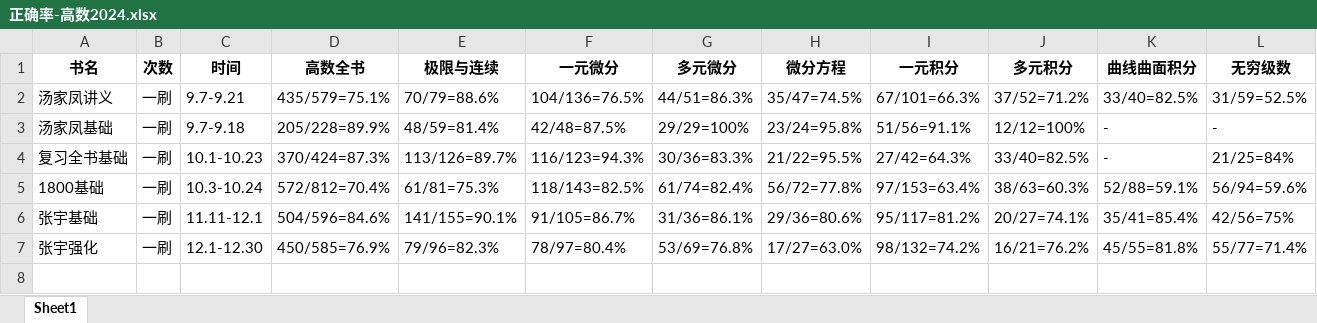
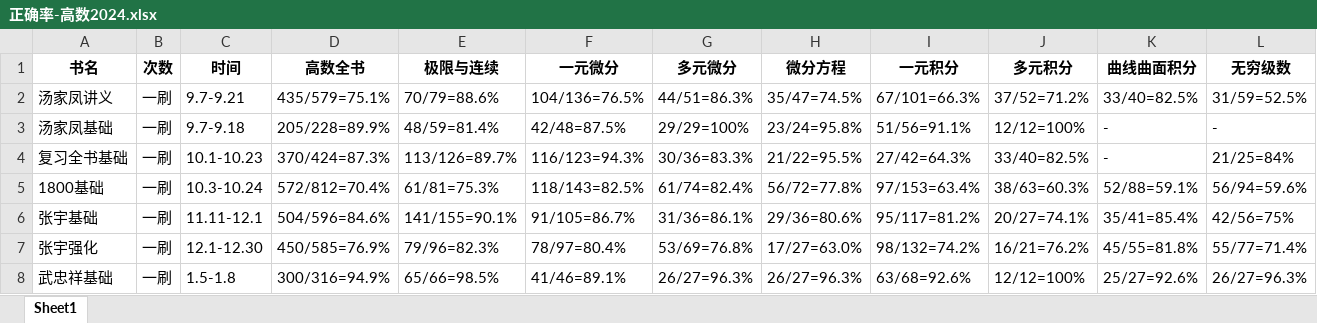
Before and after one commit to virtualxiaoman/kaoyan, an Excel workbook: data/xlsx/正确率-高数2024.xlsx, sheet Sheet1, drawn as a sheet; only a part is shown; values as stored, in another font and other column widths than the file's, no borders; rows hold the shown columns only; the diff names each change by its address in the sheet, - before the commit and + after, or states it on an @@ line.

```diff
--- a/data/xlsx/正确率-高数2024.xlsx (sheet Sheet1)
+++ b/data/xlsx/正确率-高数2024.xlsx (sheet Sheet1)
+row 8: 武忠祥基础 | 一刷 | 1.5-1.8 | 300/316=94.9% | 65/66=98.5% | 41/46=89.1% | 26/27=96.3% | 26/27=96.3% | 63/68=92.6% | 12/12=100% | 25/27=92.6% | 26/27=96.3%
```
Also changed, not shown: data/xlsx/P-学习时长-数学2024.xlsx, data/xlsx/P-学习时长-数学2025.xlsx, 18 other files.
